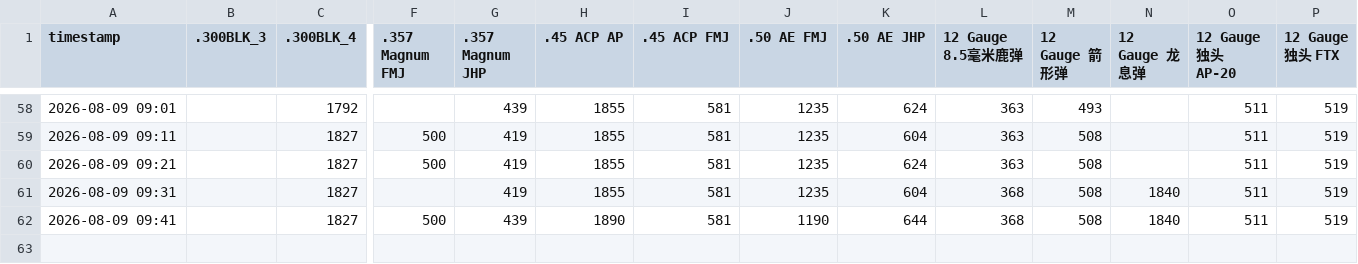
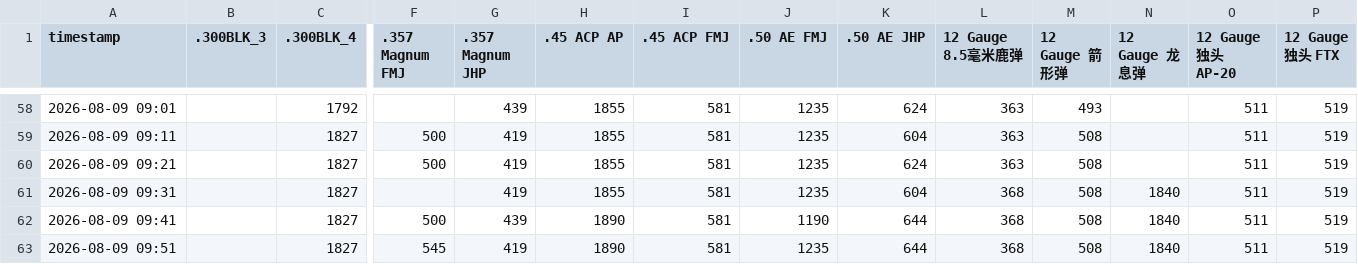
Before and after one commit to minimaxac/delta-ammo-bot, a CSV file: data/2026-08-09.csv, drawn as a sheet; only a part is shown, gaps mark what is left out; rows hold the shown columns only; the diff names each change by its address in the sheet, - before the commit and + after, or states it on an @@ line.

Commit message:
SCF collect 2026-08-09 09:51

```diff
--- a/data/2026-08-09.csv
+++ b/data/2026-08-09.csv
+row 63: 2026-08-09 09:51 |  | 1827 | 545 | 419 | 1890 | 581 | 1235 | 644 | 368 | 508 | 1840 | 511 | 519
```
